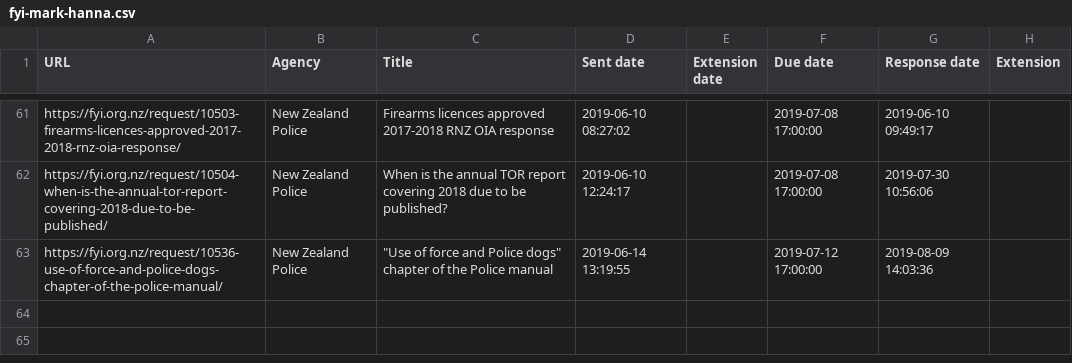
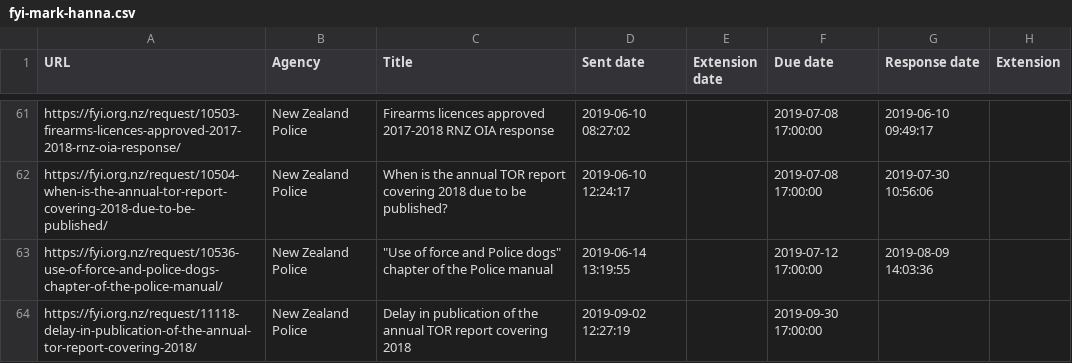
Before and after one commit to Cipscis/charter, a CSV file: app/assets/data/fyi-mark-hanna.csv, drawn as a sheet; only a part is shown, gaps mark what is left out.

Commit message:
Added new OIA request

```diff
--- a/app/assets/data/fyi-mark-hanna.csv
+++ b/app/assets/data/fyi-mark-hanna.csv
@@ -63 +63,2 @@ https://fyi.org.nz/request/10504-when-is-the-annual-tor-report-covering-2018-due
 https://fyi.org.nz/request/10536-use-of-force-and-police-dogs-chapter-of-the-police-manual/,New Zealand Police,"""Use of force and Police dogs"" chapter of the Police manual",2019-06-14 13:19:55,,2019-07-12 17:00:00,2019-08-09 14:03:36,
+https://fyi.org.nz/request/11118-delay-in-publication-of-the-annual-tor-report-covering-2018/,New Zealand Police,Delay in publication of the annual TOR report covering 2018,2019-09-02 12:27:19,,2019-09-30 17:00:00,,
```
